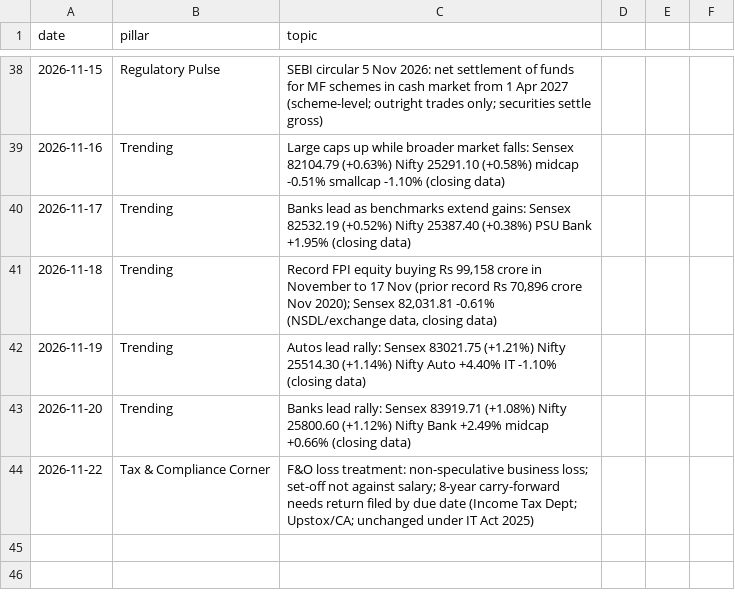
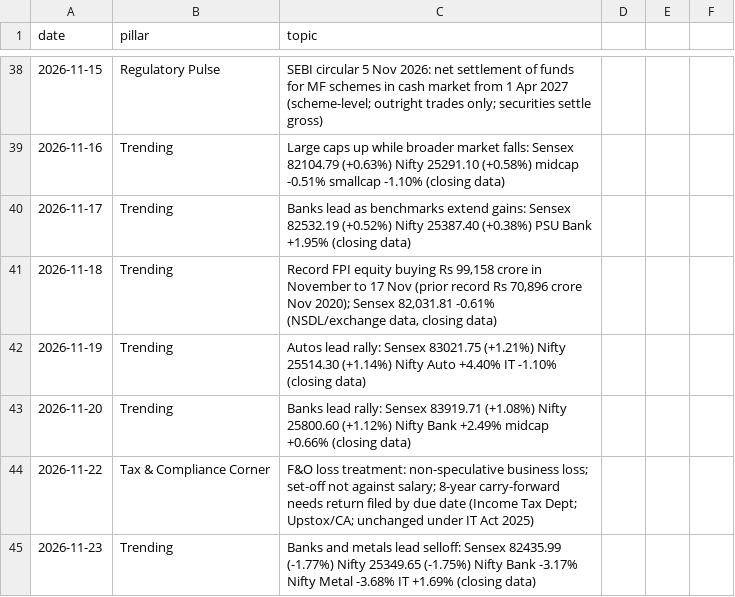
Before and after one commit to darshildshah211/dds-posters, a CSV file: linkedin/log.csv, drawn as a sheet; only a part is shown, gaps mark what is left out.

```diff
--- a/linkedin/log.csv
+++ b/linkedin/log.csv
@@ -44 +44,2 @@ date,pillar,topic
 2026-11-22,Tax & Compliance Corner,"F&O loss treatment: non-speculative business loss; set-off not against salary; 8-year carry-forward needs return filed by due date (Income Tax Dept; Upstox/CA; unchanged under IT Act 2025)"
+2026-11-23,Trending,"Banks and metals lead selloff: Sensex 82435.99 (-1.77%) Nifty 25349.65 (-1.75%) Nifty Bank -3.17% Nifty Metal -3.68% IT +1.69% (closing data)"
```
Also changed, not shown: 2 other files.
